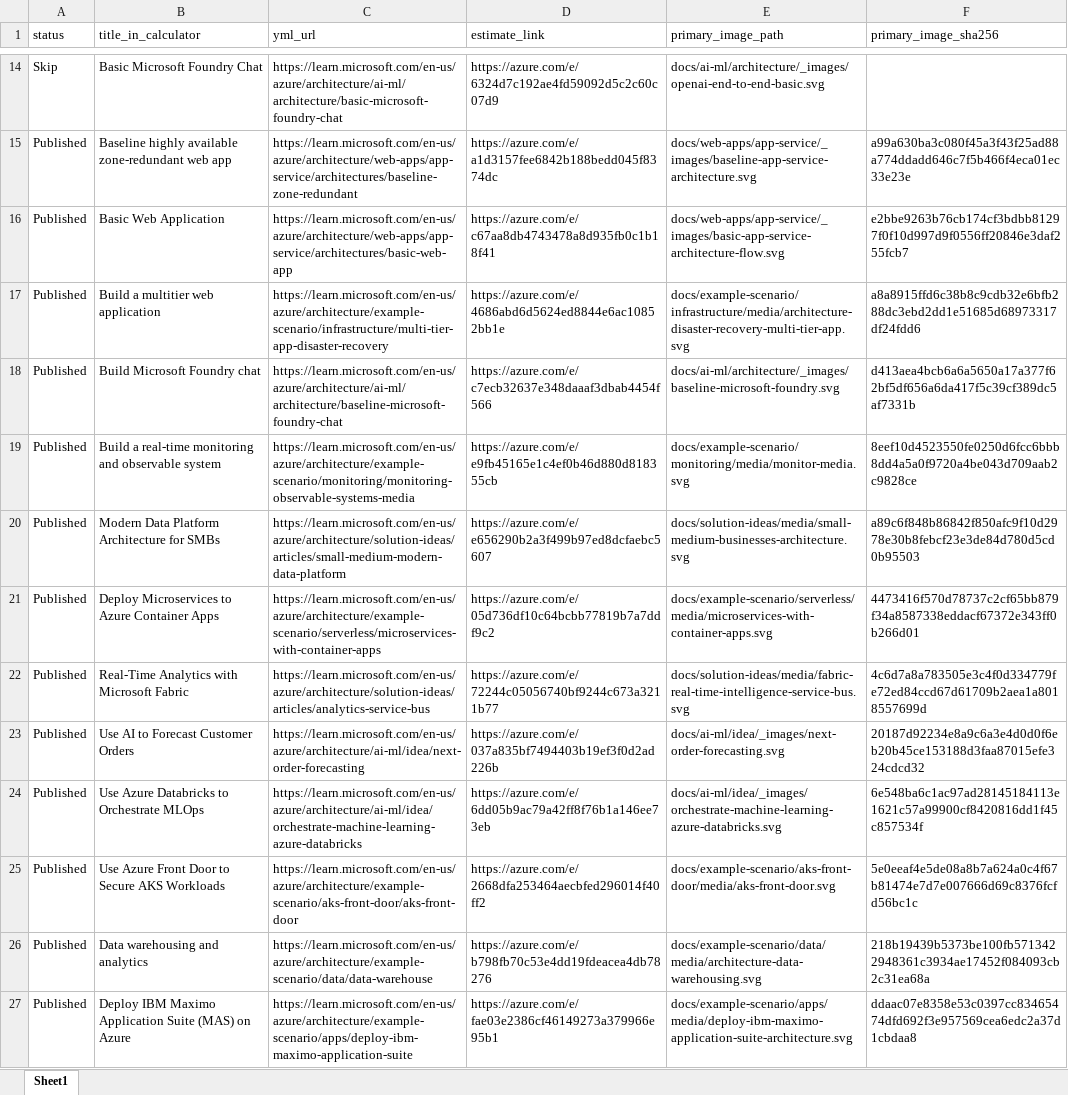
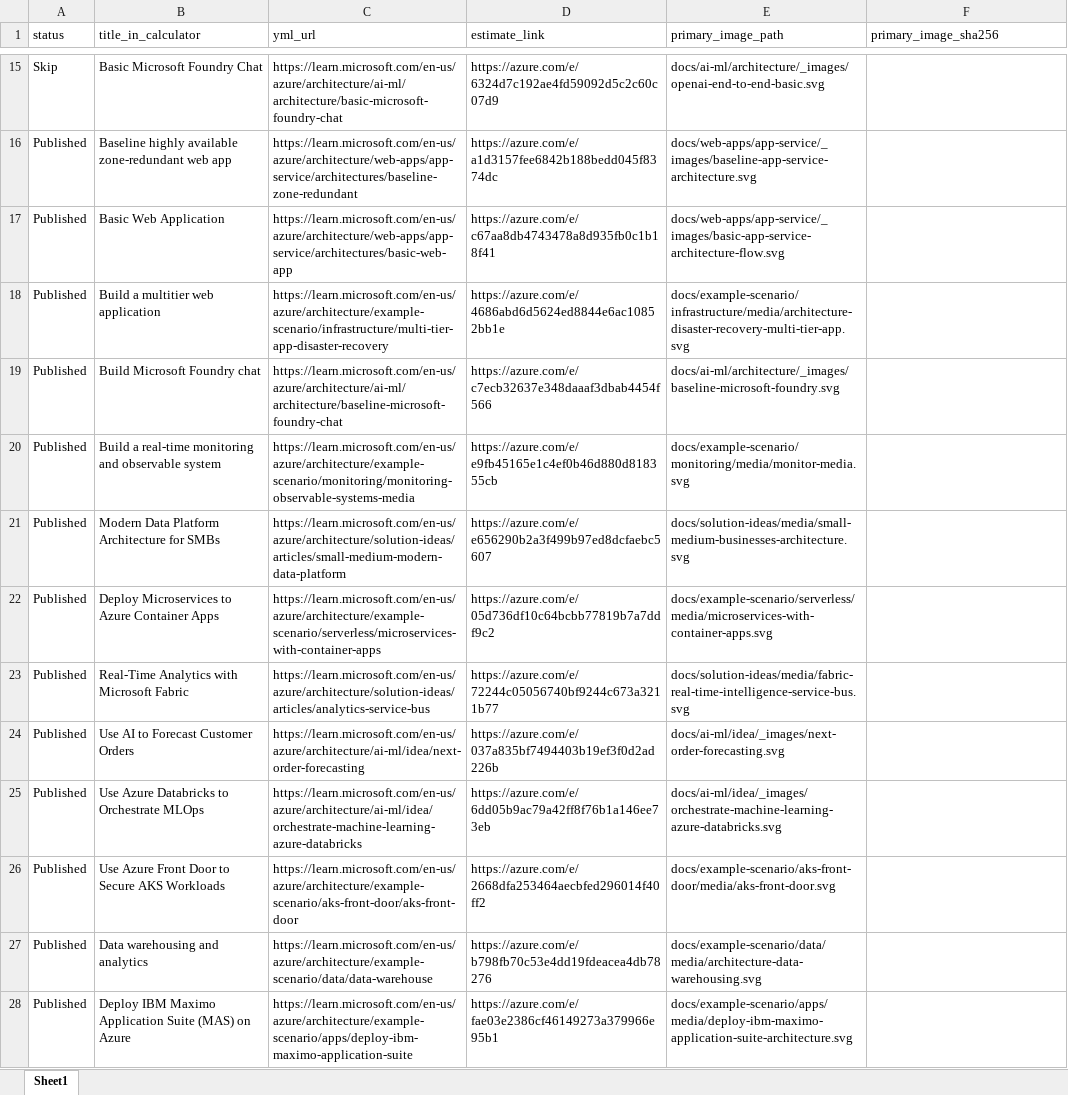
Before and after one commit to vaheminasyan2/architecture-center, an Excel workbook: estimate_scenarios.xlsx, sheet Sheet1, drawn as a sheet; only a part is shown, gaps mark what is left out; values as stored, in another font and other column widths than the file's, no borders; addresses are those after the commit; the diff covers the shown part only; the diff names each change by its address in the sheet, - before the commit and + after, or states it on an @@ line.

Commit message:
Add files via upload

```diff
--- a/estimate_scenarios.xlsx (sheet Sheet1)
+++ b/estimate_scenarios.xlsx (sheet Sheet1)
-F16 (primary_image_sha256): a99a630ba3c080f45a3f43f25ad88a774ddadd646c7f5b466f4eca01ec33e23e
+F16 (primary_image_sha256): (empty)
-F17 (primary_image_sha256): e2bbe9263b76cb174cf3bdbb81297f0f10d997d9f0556ff20846e3daf255fcb7
+F17 (primary_image_sha256): (empty)
-F18 (primary_image_sha256): a8a8915ffd6c38b8c9cdb32e6bfb288dc3ebd2dd1e51685d68973317df24fdd6
+F18 (primary_image_sha256): (empty)
-F19 (primary_image_sha256): d413aea4bcb6a6a5650a17a377f62bf5df656a6da417f5c39cf389dc5af7331b
+F19 (primary_image_sha256): (empty)
-F20 (primary_image_sha256): 8eef10d4523550fe0250d6fcc6bbb8dd4a5a0f9720a4be043d709aab2c9828ce
+F20 (primary_image_sha256): (empty)
-F21 (primary_image_sha256): a89c6f848b86842f850afc9f10d2978e30b8febcf23e3de84d780d5cd0b95503
+F21 (primary_image_sha256): (empty)
-F22 (primary_image_sha256): 4473416f570d78737c2cf65bb879f34a8587338eddacf67372e343ff0b266d01
+F22 (primary_image_sha256): (empty)
-F23 (primary_image_sha256): 4c6d7a8a783505e3c4f0d334779fe72ed84ccd67d61709b2aea1a8018557699d
+F23 (primary_image_sha256): (empty)
-F24 (primary_image_sha256): 20187d92234e8a9c6a3e4d0d0f6eb20b45ce153188d3faa87015efe324cdcd32
+F24 (primary_image_sha256): (empty)
-F25 (primary_image_sha256): 6e548ba6c1ac97ad28145184113e1621c57a99900cf8420816dd1f45c857534f
+F25 (primary_image_sha256): (empty)
-F26 (primary_image_sha256): 5e0eeaf4e5de08a8b7a624a0c4f67b81474e7d7e007666d69c8376fcfd56bc1c
+F26 (primary_image_sha256): (empty)
-F27 (primary_image_sha256): 218b19439b5373be100fb5713422948361c3934ae17452f084093cb2c31ea68a
+F27 (primary_image_sha256): (empty)
-F28 (primary_image_sha256): ddaac07e8358e53c0397cc83465474dfd692f3e957569cea6edc2a37d1cbdaa8
+F28 (primary_image_sha256): (empty)
```
Also changed, not shown: 1 added row and 47 edited cells elsewhere in this sheet.
